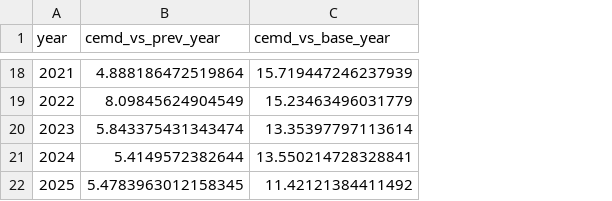
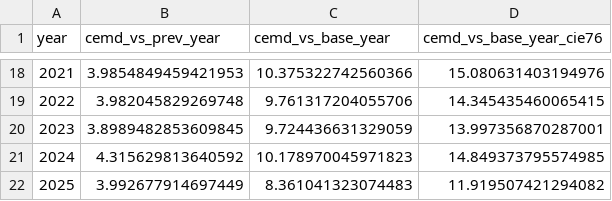
Before and after one commit to sabiasagimp4-ai/mvcolor-transition-dataset, a CSV file: data/year_palette_cemd.csv, drawn as a sheet; only a part is shown, gaps mark what is left out; the diff covers the shown part only; the diff names each change by its address in the sheet, - before the commit and + after, or states it on an @@ line.

Commit message:
Fix year-level palette re-clustering to preserve hue-bin fairness
The year-level representative palette (pooled shot colors -> weighted
KMeans, k=8) previously ignored the hue bins that Binned-KMeans
(Pocol et al.) assigns at the shot level, so skin tone and dark tones
(which dominate raw pixel weight in most MVs) could occupy most or all
of the k clusters, starving rarer hues of representation in the year
palette. This fed directly into the CEMD/MICD distance calculations.

Fix: collect_year_colors now keeps the shot-level hue_bin label, and
palette construction (year_palette.weighted_kmeans_palette_binned,
year_palette_micd.weighted_kmeans_palette_lab_binned) guarantees every
present hue bin at least one cluster, distributing any remaining
budget proportionally to bin weight.

Effect: CEMD (Skaff et al., CIEDE2000, vs. base year 2005) flips from
non-significant (r=0.328, p=0.157) to significant (r=0.701, p=0.0006).
See README changelog for details.

```diff
--- a/data/year_palette_cemd.csv
+++ b/data/year_palette_cemd.csv
+column D (cemd_vs_base_year_cie76), rows 18-22: 15.080631403194976 | 14.345435460065415 | 13.997356870287001 | 14.849373795574985 | 11.919507421294082
-B18 (cemd_vs_prev_year): 4.888186472519864
+B18 (cemd_vs_prev_year): 3.9854849459421953
-C18 (cemd_vs_base_year): 15.719447246237939
+C18 (cemd_vs_base_year): 10.375322742560366
-B19 (cemd_vs_prev_year): 8.09845624904549
+B19 (cemd_vs_prev_year): 3.982045829269748
-C19 (cemd_vs_base_year): 15.23463496031779
+C19 (cemd_vs_base_year): 9.761317204055706
-B20 (cemd_vs_prev_year): 5.843375431343474
+B20 (cemd_vs_prev_year): 3.8989482853609845
-C20 (cemd_vs_base_year): 13.35397797113614
+C20 (cemd_vs_base_year): 9.724436631329059
-B21 (cemd_vs_prev_year): 5.4149572382644
+B21 (cemd_vs_prev_year): 4.315629813640592
-C21 (cemd_vs_base_year): 13.550214728328841
+C21 (cemd_vs_base_year): 10.178970045971823
-B22 (cemd_vs_prev_year): 5.4783963012158345
+B22 (cemd_vs_prev_year): 3.992677914697449
-C22 (cemd_vs_base_year): 11.42121384411492
+C22 (cemd_vs_base_year): 8.361041323074483
```
Also changed, not shown: 30 edited cells elsewhere in this file, data/year_palette_micd.csv, 5 other files.
